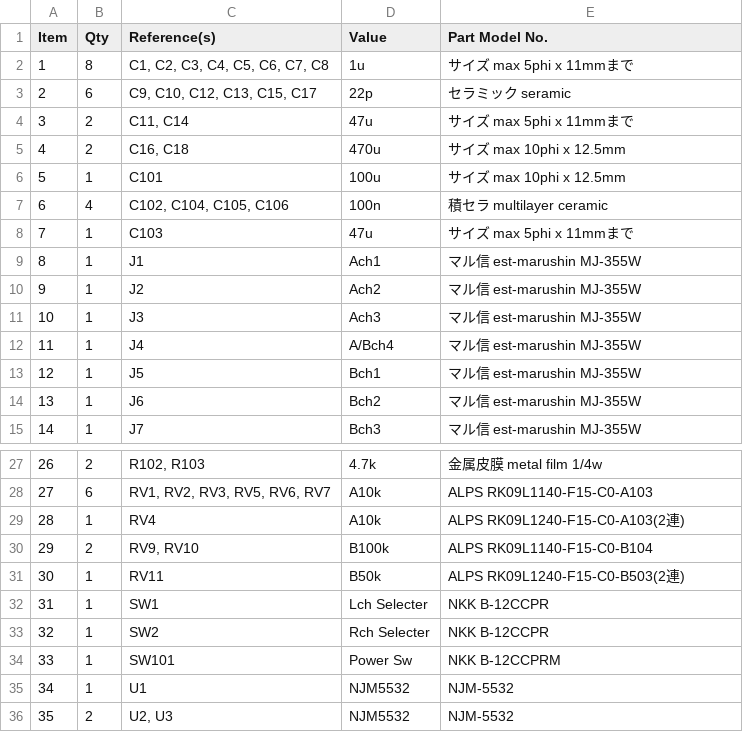
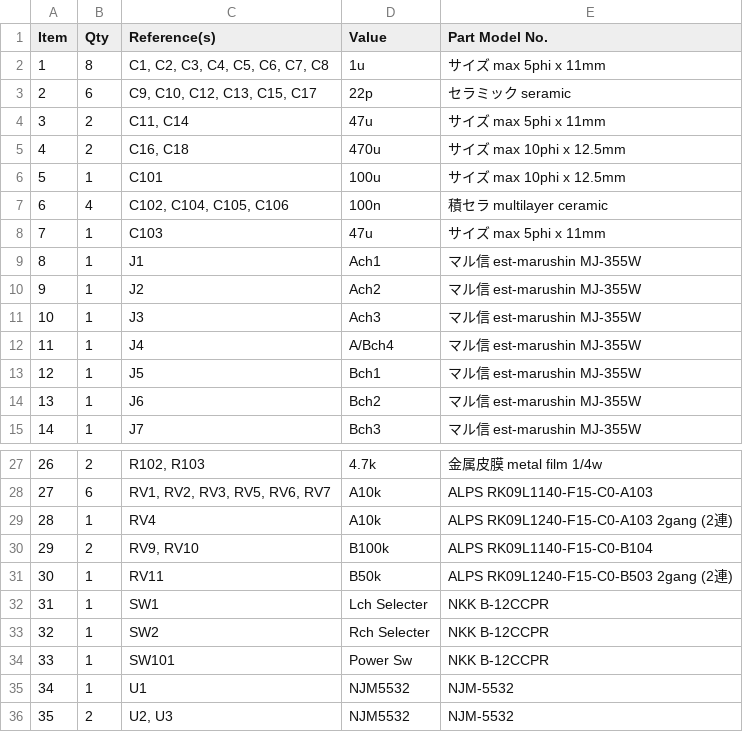
Before and after one commit to marksard/mini_line_mixer_mlm0802, a CSV file: pcb/mini_line_mixer.csv, drawn as a sheet; only a part is shown, gaps mark what is left out.

Commit message:
Fixed parts discription

```diff
--- a/pcb/mini_line_mixer.csv
+++ b/pcb/mini_line_mixer.csv
@@ -1,5 +1,5 @@
 Item,Qty,Reference(s),Value,Part Model No.
-1,8,"C1, C2, C3, C4, C5, C6, C7, C8",1u,サイズ max 5phi x 11mmまで
+1,8,"C1, C2, C3, C4, C5, C6, C7, C8",1u,サイズ max 5phi x 11mm
 2,6,"C9, C10, C12, C13, C15, C17",22p,セラミック seramic
-3,2,"C11, C14",47u,サイズ max 5phi x 11mmまで
+3,2,"C11, C14",47u,サイズ max 5phi x 11mm
 4,2,"C16, C18",470u,サイズ max 10phi x 12.5mm
@@ -7,3 +7,3 @@
 6,4,"C102, C104, C105, C106",100n,積セラ multilayer ceramic
-7,1,C103,47u,サイズ max 5phi x 11mmまで
+7,1,C103,47u,サイズ max 5phi x 11mm
 8,1,J1,Ach1,マル信 est-marushin MJ-355W
@@ -28,8 +28,8 @@
 27,6,"RV1, RV2, RV3, RV5, RV6, RV7",A10k,ALPS RK09L1140-F15-C0-A103
-28,1,RV4,A10k,ALPS RK09L1240-F15-C0-A103(2連)
+28,1,RV4,A10k,ALPS RK09L1240-F15-C0-A103 2gang (2連)
 29,2,"RV9, RV10",B100k,ALPS RK09L1140-F15-C0-B104
-30,1,RV11,B50k,ALPS RK09L1240-F15-C0-B503(2連)
+30,1,RV11,B50k,ALPS RK09L1240-F15-C0-B503 2gang (2連)
 31,1,SW1,Lch Selecter,NKK B-12CCPR
 32,1,SW2,Rch Selecter,NKK B-12CCPR
-33,1,SW101,Power Sw,NKK B-12CCPRM
+33,1,SW101,Power Sw,NKK B-12CCPR
 34,1,U1,NJM5532,NJM-5532
```
Also changed, not shown: 3 other files.
